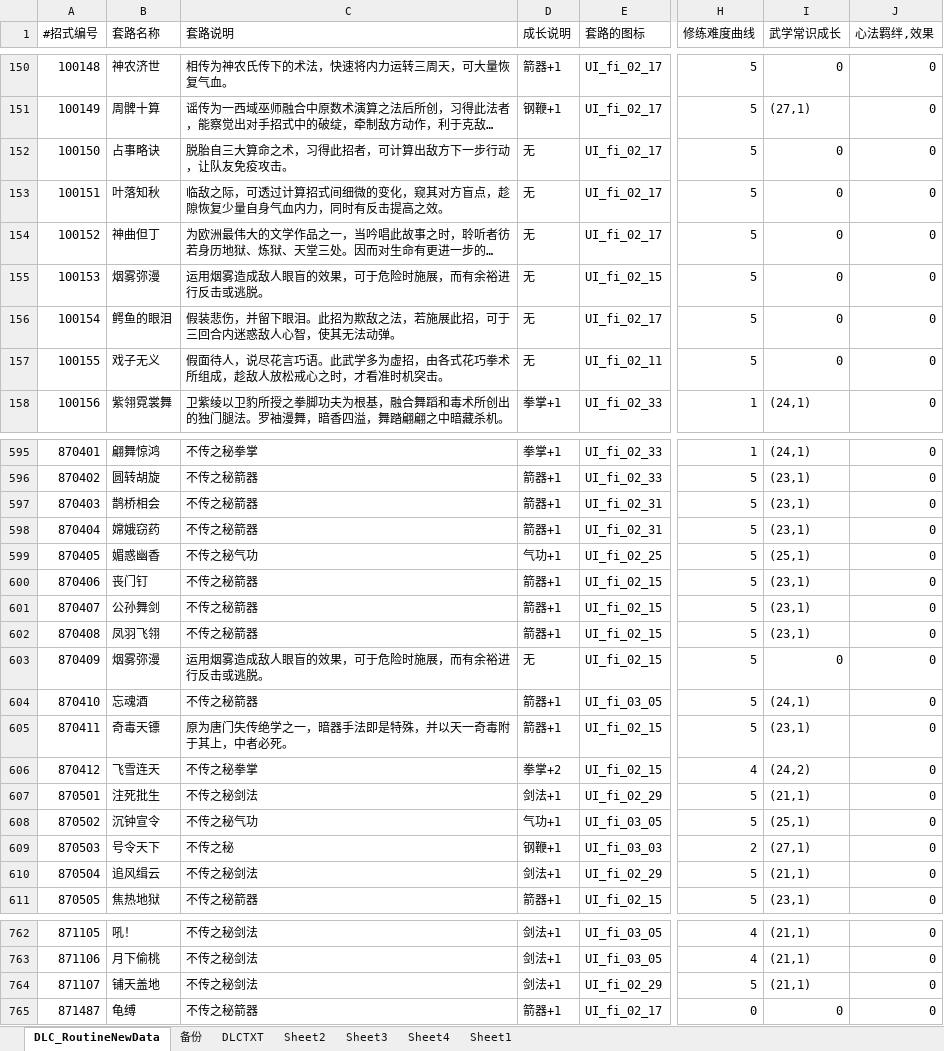
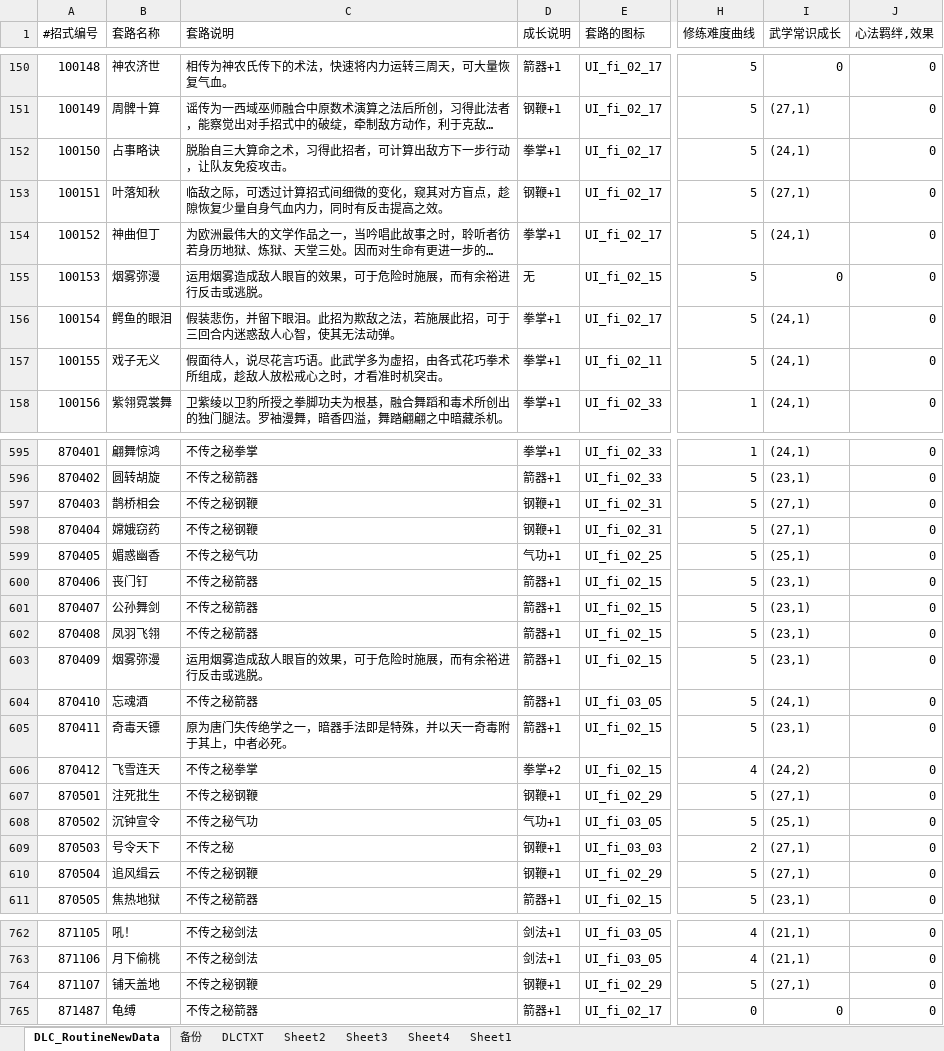
Before and after one commit to xiaozhuzzz/XiakePreMod, an Excel workbook: Excel文件/xiakeqian/武学.xlsx, sheet DLC_RoutineNewData, drawn as a sheet; only a part is shown, gaps mark what is left out; long unchanged cells end in …; values as stored, in another font and other column widths than the file's, no borders; conditional formats not drawn; the diff covers the shown part only; the diff names each change by its address in the sheet, - before the commit and + after, or states it on an @@ line.

```diff
--- a/Excel文件/xiakeqian/武学.xlsx (sheet DLC_RoutineNewData)
+++ b/Excel文件/xiakeqian/武学.xlsx (sheet DLC_RoutineNewData)
-D152 (成长说明): 无
+D152 (成长说明): 拳掌+1
-I152 (武学常识成长): 0
+I152 (武学常识成长): (24,1)
-D153 (成长说明): 无
+D153 (成长说明): 钢鞭+1
-I153 (武学常识成长): 0
+I153 (武学常识成长): (27,1)
-D154 (成长说明): 无
+D154 (成长说明): 拳掌+1
-I154 (武学常识成长): 0
+I154 (武学常识成长): (24,1)
-D156:D157 (成长说明): 无
+D156:D157 (成长说明): 拳掌+1
-I156:I157 (武学常识成长): 0
+I156:I157 (武学常识成长): (24,1)
-C597:C598 (套路说明): 不传之秘箭器
+C597:C598 (套路说明): 不传之秘钢鞭
-D597:D598 (成长说明): 箭器+1
+D597:D598 (成长说明): 钢鞭+1
-I597:I598 (武学常识成长): (23,1)
+I597:I598 (武学常识成长): (27,1)
-D603 (成长说明): 无
+D603 (成长说明): 箭器+1
-I603 (武学常识成长): 0
+I603 (武学常识成长): (23,1)
-C607 (套路说明): 不传之秘剑法
+C607 (套路说明): 不传之秘钢鞭
-D607 (成长说明): 剑法+1
+D607 (成长说明): 钢鞭+1
-I607 (武学常识成长): (21,1)
+I607 (武学常识成长): (27,1)
-C610 (套路说明): 不传之秘剑法
+C610 (套路说明): 不传之秘钢鞭
-D610 (成长说明): 剑法+1
+D610 (成长说明): 钢鞭+1
-I610 (武学常识成长): (21,1)
+I610 (武学常识成长): (27,1)
-C764 (套路说明): 不传之秘剑法
+C764 (套路说明): 不传之秘钢鞭
-D764 (成长说明): 剑法+1
+D764 (成长说明): 钢鞭+1
-I764 (武学常识成长): (21,1)
+I764 (武学常识成长): (27,1)
```
Also changed, not shown: 45 edited cells elsewhere in this sheet, Excel文件/xiakeqian/心法.xlsx, Excel文件/xiakeqian/战斗属性.xlsx, 4 other files.
